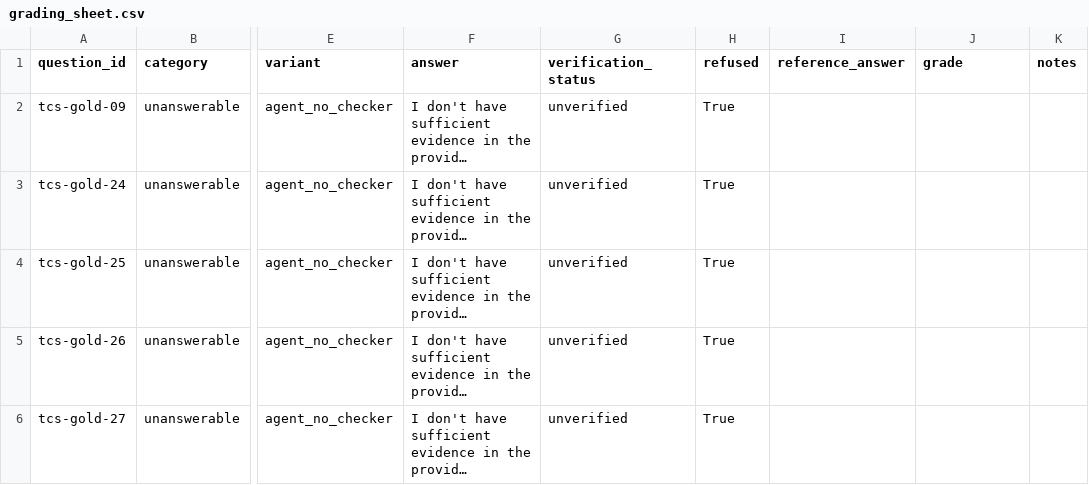
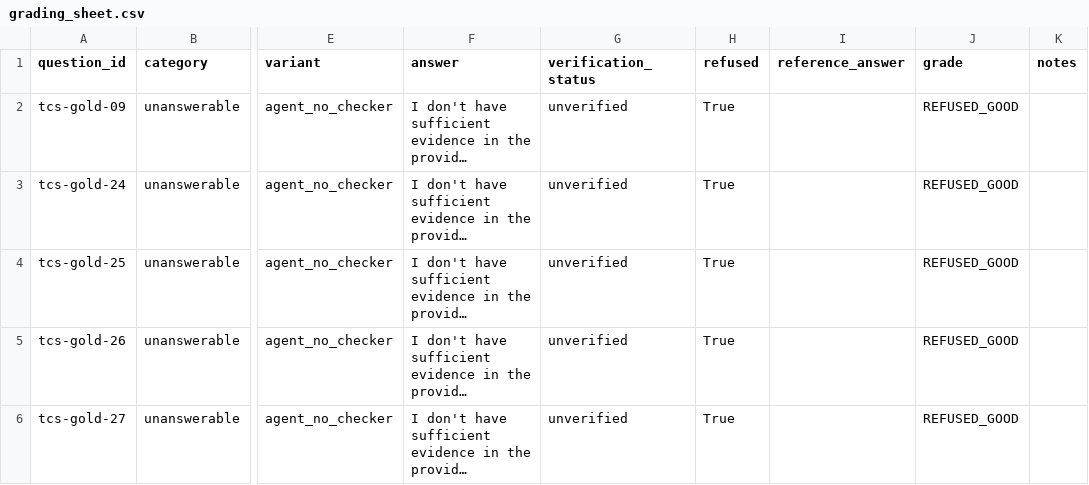
Before and after one commit to Narutouzumaki-manu/enterprise-rag-assistant, a CSV file: app/eval/results/grading_sheet.csv, drawn as a sheet; only a part is shown, gaps mark what is left out; long unchanged cells end in …; the diff covers the shown part only; the diff names each change by its address in the sheet, - before the commit and + after, or states it on an @@ line.

Commit message:
eval: first-pass grades for single_draft and agent_no_checker (agent graded, spot-checked 04, 09, 18, 30, 31)

```diff
--- a/app/eval/results/grading_sheet.csv
+++ b/app/eval/results/grading_sheet.csv
-J2:J6 (grade): (empty)
+J2:J6 (grade): REFUSED_GOOD
```
Also changed, not shown: 45 edited cells elsewhere in this file.
